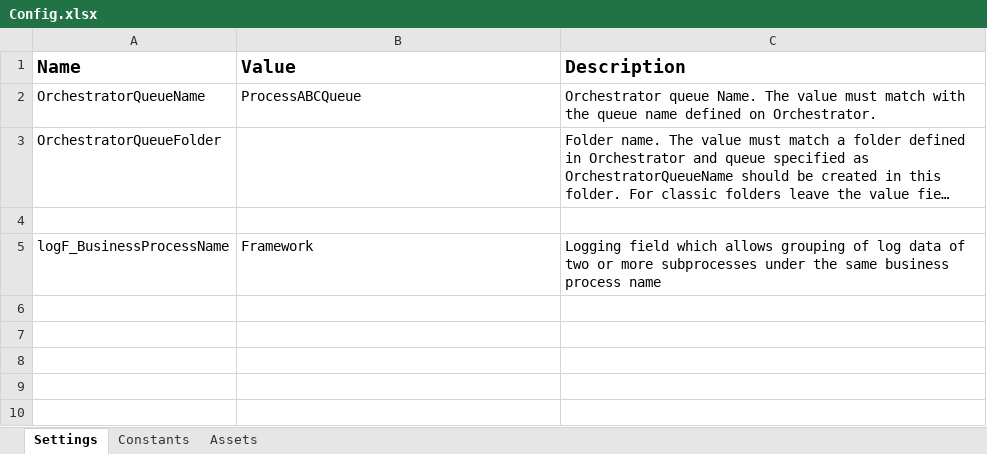
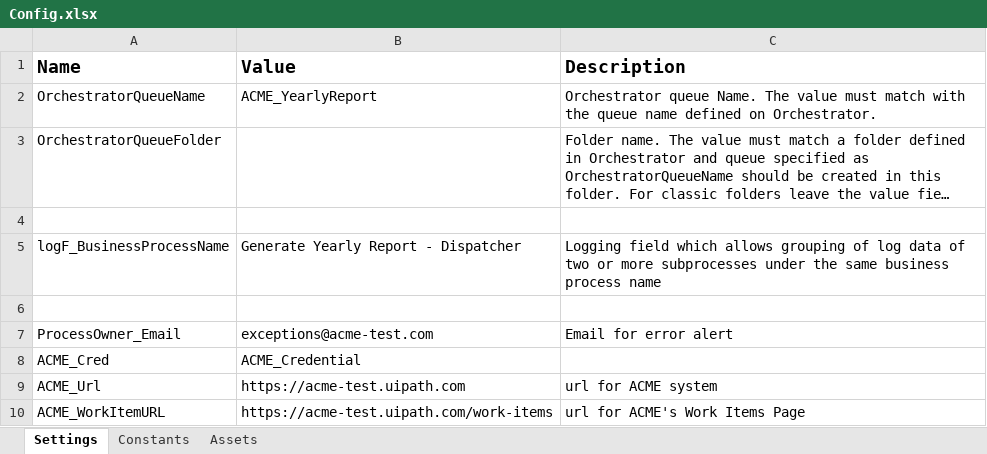
Before and after one commit to doopa2w/Generate_YearlyReport-Dispatcher, an Excel workbook: Data/Config.xlsx, sheet Settings, drawn as a sheet; long unchanged cells end in …; values as stored, in another font and other column widths than the file's, no borders; the diff names each change by its address in the sheet, - before the commit and + after, or states it on an @@ line.

Commit message:
Completed Dispatcher

```diff
--- a/Data/Config.xlsx (sheet Settings)
+++ b/Data/Config.xlsx (sheet Settings)
-B2 (Value): ProcessABCQueue
+B2 (Value): ACME_YearlyReport
-B5 (Value): Framework
+B5 (Value): Generate Yearly Report - Dispatcher
+row 6: (empty)
+row 7: ProcessOwner_Email | exceptions@acme-test.com | Email for error alert
+row 8: ACME_Cred | ACME_Credential
+row 9: ACME_Url | https://acme-test.uipath.com | url for ACME system
+row 10: ACME_WorkItemURL | https://acme-test.uipath.com/work-items | url for ACME's Work Items Page
```
Also changed, not shown: sheet Constants, 33 other files.
